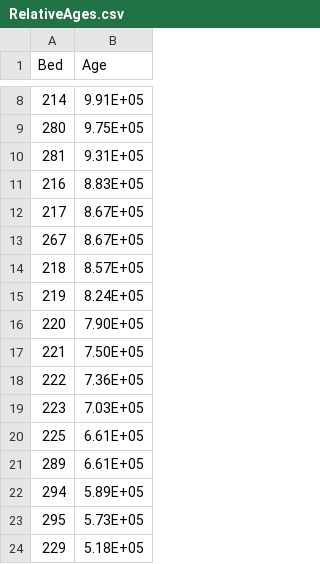
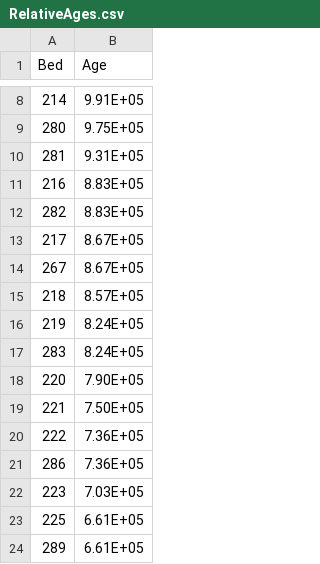
Before and after one commit to MindTheGap-ERC/R.Pijnenburg_BSc, a CSV file: GM/GM_analysis/RelativeAges.csv, drawn as a sheet; only a part is shown, gaps mark what is left out; the shorter side is filled out with more unchanged rows; the diff names each change by its address in the sheet, - before the commit and + after, or states it on an @@ line.

Commit message:
Made more plots
PC over time plots.
Also fixed some missing data in RelativeAges.csv.

```diff
--- a/GM/GM_analysis/RelativeAges.csv
+++ b/GM/GM_analysis/RelativeAges.csv
+row 12: 282 | 8.83E+05
+row 17: 283 | 8.24E+05
+row 21: 286 | 7.36E+05
```
Also changed, not shown: 1 other file.
